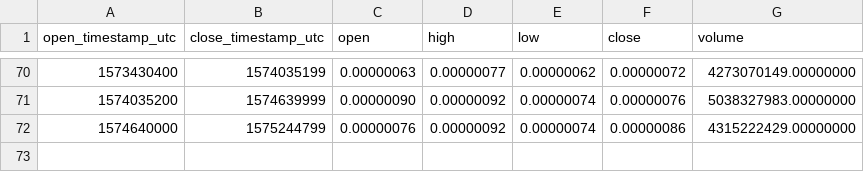
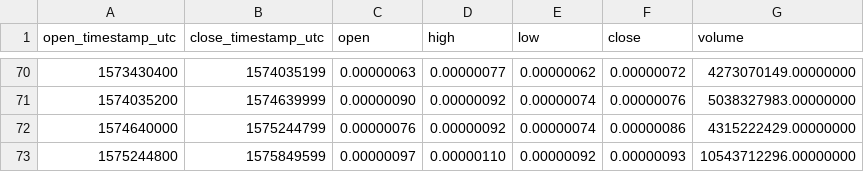
Before and after one commit to cryptobigbro/binance-VETBTC, a CSV file: binance-VETBTC-1w.csv, drawn as a sheet; only a part is shown, gaps mark what is left out; the diff names each change by its address in the sheet, - before the commit and + after, or states it on an @@ line.

```diff
--- a/binance-VETBTC-1w.csv
+++ b/binance-VETBTC-1w.csv
+row 73: 1575244800 | 1575849599 | 0.00000097 | 0.00000110 | 0.00000092 | 0.00000093 | 10543712296.00000000
```
Also changed, not shown: binance-VETBTC-1d.csv, binance-VETBTC-1h.csv.
